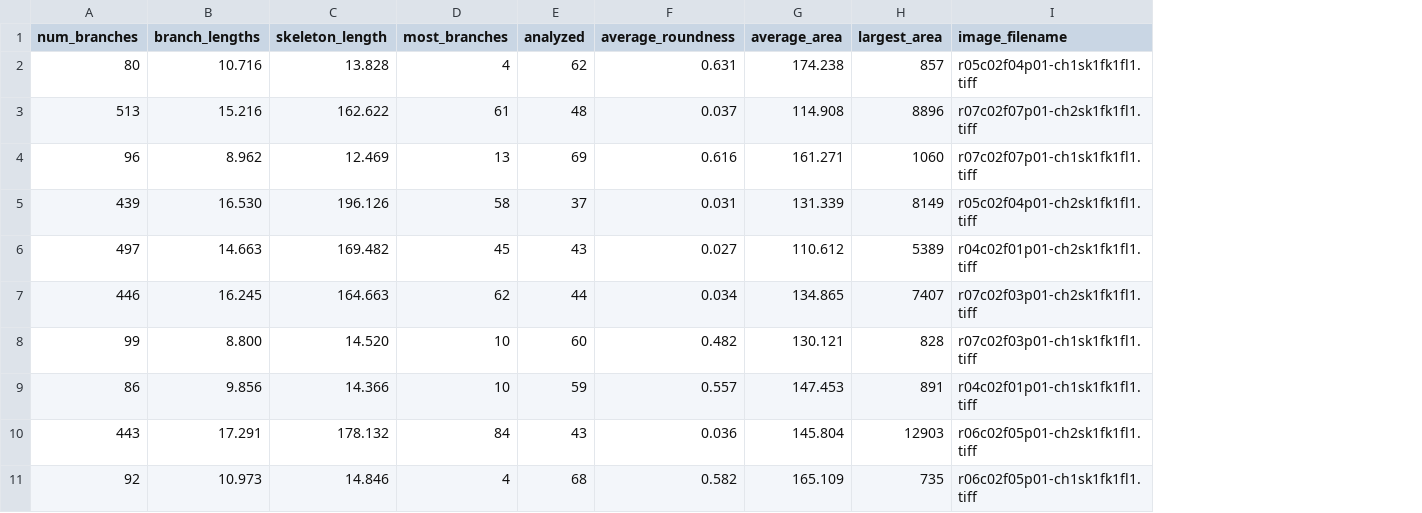
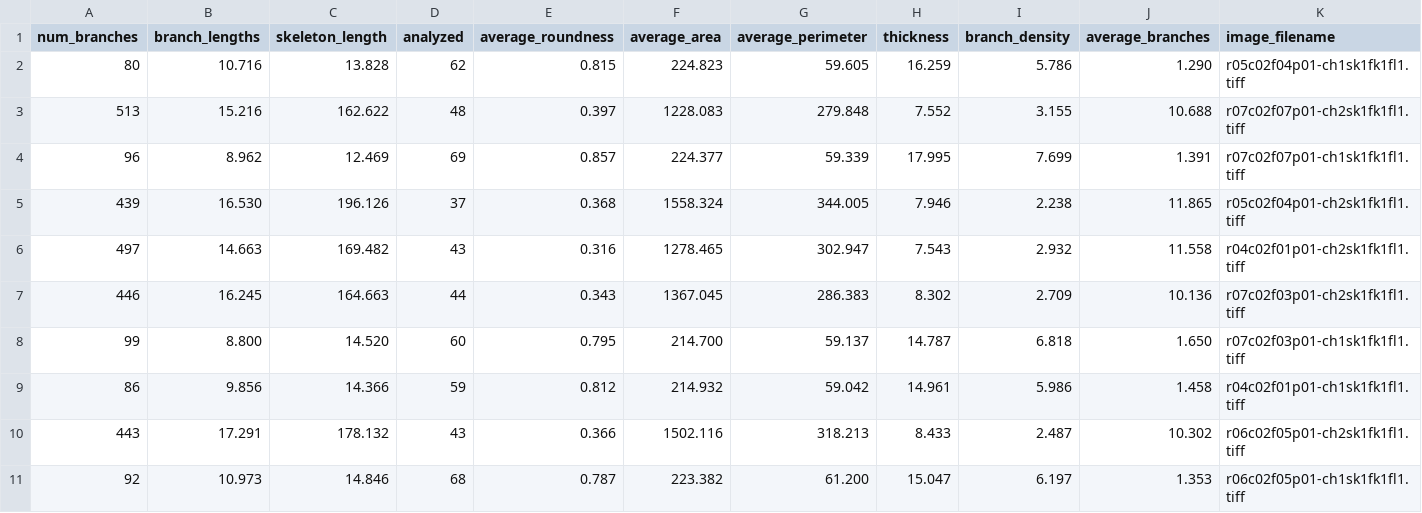
Before and after one commit to raflll/astrocytes, a CSV file: extracted_features/Phenotype 1_features.csv, drawn as a sheet; removed rows and columns are numbered as before the commit, all else as after; the diff names each change by its address in the sheet, - before the commit and + after, or states it on an @@ line.

```diff
--- a/extracted_features/Phenotype 1_features.csv
+++ b/extracted_features/Phenotype 1_features.csv
-column D (most_branches), rows 2-11: 4 | 61 | 13 | 58 | 45 | 62 | 10 | 10 | 84 | 4
-column H (largest_area), rows 2-11: 857 | 8896 | 1060 | 8149 | 5389 | 7407 | 828 | 891 | 12903 | 735
+column G (average_perimeter), rows 2-11: 59.605 | 279.848 | 59.339 | 344.005 | 302.947 | 286.383 | 59.137 | 59.042 | 318.213 | 61.200
+column H (thickness), rows 2-11: 16.259 | 7.552 | 17.995 | 7.946 | 7.543 | 8.302 | 14.787 | 14.961 | 8.433 | 15.047
+column I (branch_density), rows 2-11: 5.786 | 3.155 | 7.699 | 2.238 | 2.932 | 2.709 | 6.818 | 5.986 | 2.487 | 6.197
+column J (average_branches), rows 2-11: 1.290 | 10.688 | 1.391 | 11.865 | 11.558 | 10.136 | 1.650 | 1.458 | 10.302 | 1.353
-E2 (average_roundness): 0.631
+E2 (average_roundness): 0.815
-F2 (average_area): 174.238
+F2 (average_area): 224.823
-E3 (average_roundness): 0.037
+E3 (average_roundness): 0.397
-F3 (average_area): 114.908
+F3 (average_area): 1228.083
-E4 (average_roundness): 0.616
+E4 (average_roundness): 0.857
-F4 (average_area): 161.271
+F4 (average_area): 224.377
-E5 (average_roundness): 0.031
+E5 (average_roundness): 0.368
-F5 (average_area): 131.339
+F5 (average_area): 1558.324
-E6 (average_roundness): 0.027
+E6 (average_roundness): 0.316
-F6 (average_area): 110.612
+F6 (average_area): 1278.465
-E7 (average_roundness): 0.034
+E7 (average_roundness): 0.343
-F7 (average_area): 134.865
+F7 (average_area): 1367.045
-E8 (average_roundness): 0.482
+E8 (average_roundness): 0.795
-F8 (average_area): 130.121
+F8 (average_area): 214.700
-E9 (average_roundness): 0.557
+E9 (average_roundness): 0.812
-F9 (average_area): 147.453
+F9 (average_area): 214.932
-E10 (average_roundness): 0.036
+E10 (average_roundness): 0.366
-F10 (average_area): 145.804
+F10 (average_area): 1502.116
-E11 (average_roundness): 0.582
+E11 (average_roundness): 0.787
-F11 (average_area): 165.109
+F11 (average_area): 223.382
```
Also changed, not shown: extracted_features/Control_features.csv, extracted_features/Phenotype 2_features.csv, 4 other files.
